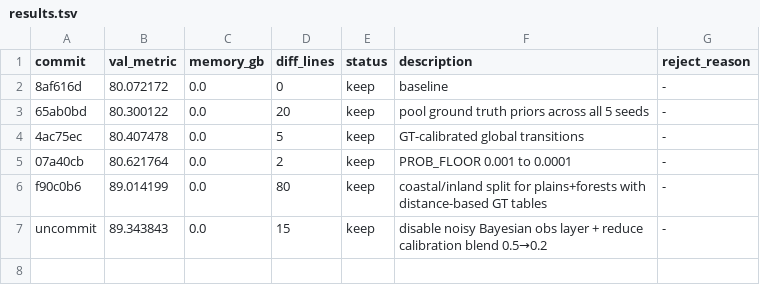
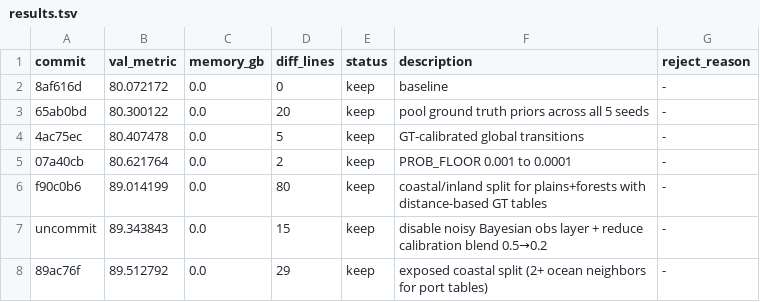
Before and after one commit to Codehagen/ai-nm-2026, a TSV file: tasks/astar-island/results.tsv, drawn as a sheet.

Commit message:
experiment: exposed coastal split (2+ ocean neighbors for port tables)

```diff
--- a/tasks/astar-island/results.tsv
+++ b/tasks/astar-island/results.tsv
@@ -7 +7,2 @@ f90c0b6	89.014199	0.0	80	keep	coastal/inland split for plains+forests with dista
 uncommit	89.343843	0.0	15	keep	disable noisy Bayesian obs layer + reduce calibration blend 0.5→0.2	-
+89ac76f	89.512792	0.0	29	keep	exposed coastal split (2+ ocean neighbors for port tables)	-
```
Also changed, not shown: 1 other file.
